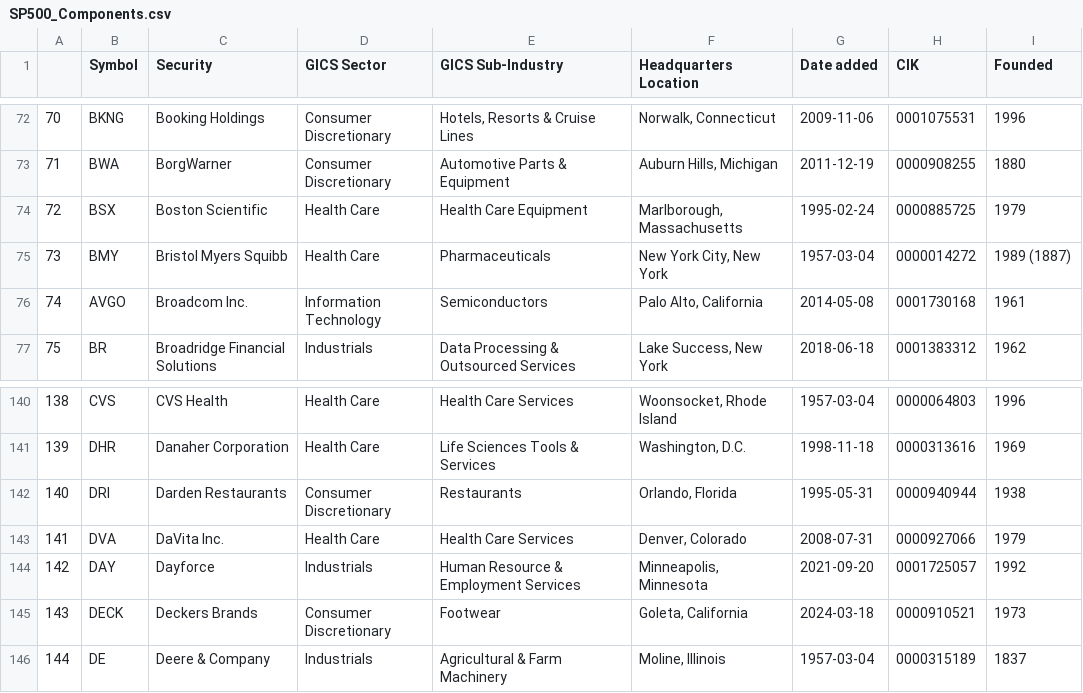
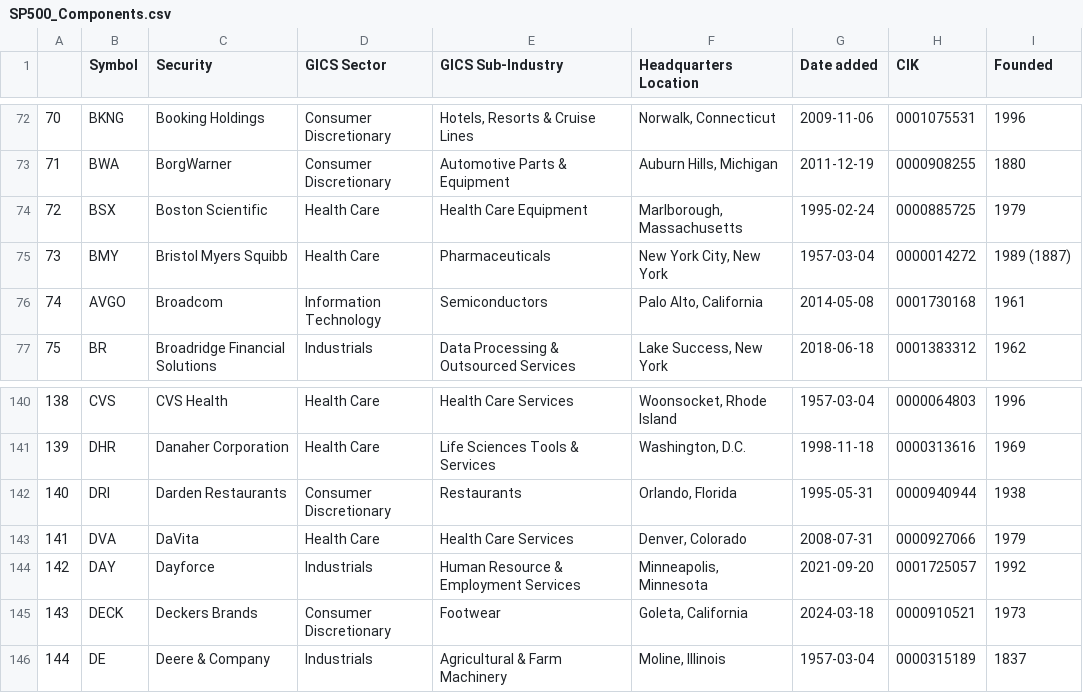
Before and after one commit to vvelicu/s-p500, a CSV file: data/SP500_Components.csv, drawn as a sheet; only a part is shown, gaps mark what is left out.

```diff
--- a/data/SP500_Components.csv
+++ b/data/SP500_Components.csv
@@ -75,3 +75,3 @@
 73,BMY,Bristol Myers Squibb,Health Care,Pharmaceuticals,"New York City, New York",1957-03-04,0000014272,1989 (1887)
-74,AVGO,Broadcom Inc.,Information Technology,Semiconductors,"Palo Alto, California",2014-05-08,0001730168,1961
+74,AVGO,Broadcom,Information Technology,Semiconductors,"Palo Alto, California",2014-05-08,0001730168,1961
 75,BR,Broadridge Financial Solutions,Industrials,Data Processing & Outsourced Services,"Lake Success, New York",2018-06-18,0001383312,1962
@@ -142,3 +142,3 @@
 140,DRI,Darden Restaurants,Consumer Discretionary,Restaurants,"Orlando, Florida",1995-05-31,0000940944,1938
-141,DVA,DaVita Inc.,Health Care,Health Care Services,"Denver, Colorado",2008-07-31,0000927066,1979
+141,DVA,DaVita,Health Care,Health Care Services,"Denver, Colorado",2008-07-31,0000927066,1979
 142,DAY,Dayforce,Industrials,Human Resource & Employment Services,"Minneapolis, Minnesota",2021-09-20,0001725057,1992
```
